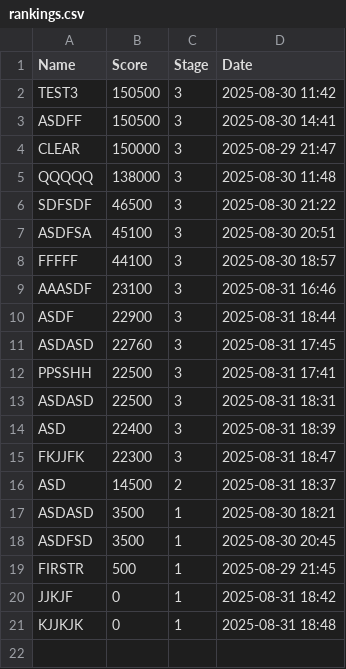
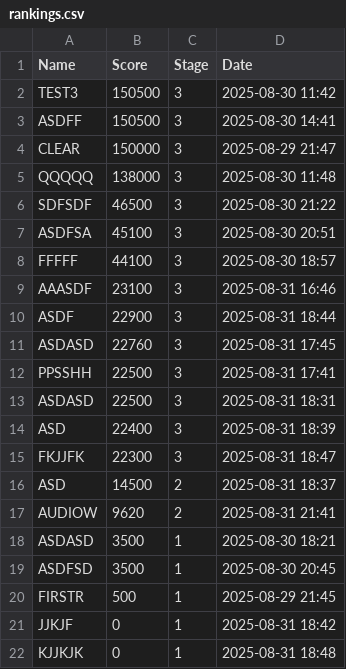
Before and after one commit to Delcoii/Tank-Boy, a CSV file: TankBoy/rankings.csv, drawn as a sheet.

```diff
--- a/TankBoy/rankings.csv
+++ b/TankBoy/rankings.csv
@@ -16,2 +16,3 @@ FKJJFK,22300,3,2025-08-31 18:47
 ASD,14500,2,2025-08-31 18:37
+AUDIOW,9620,2,2025-08-31 21:41
 ASDASD,3500,1,2025-08-30 18:21
```
Also changed, not shown: 5 other files.
